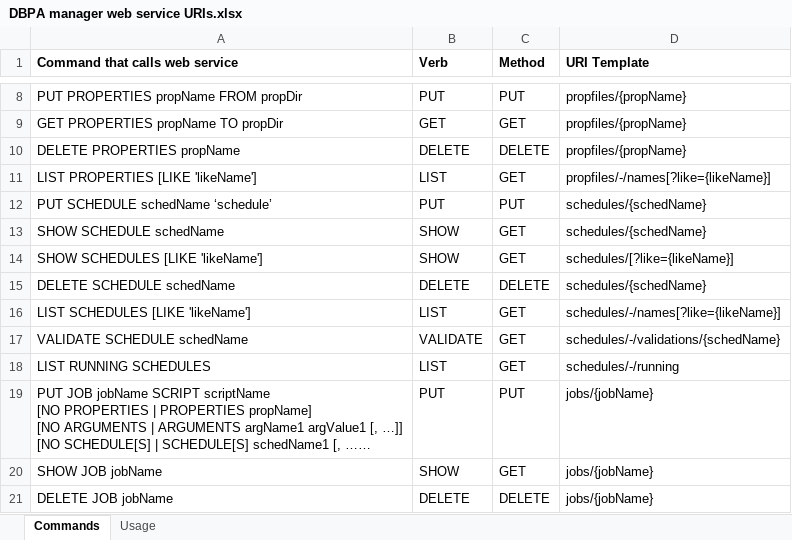
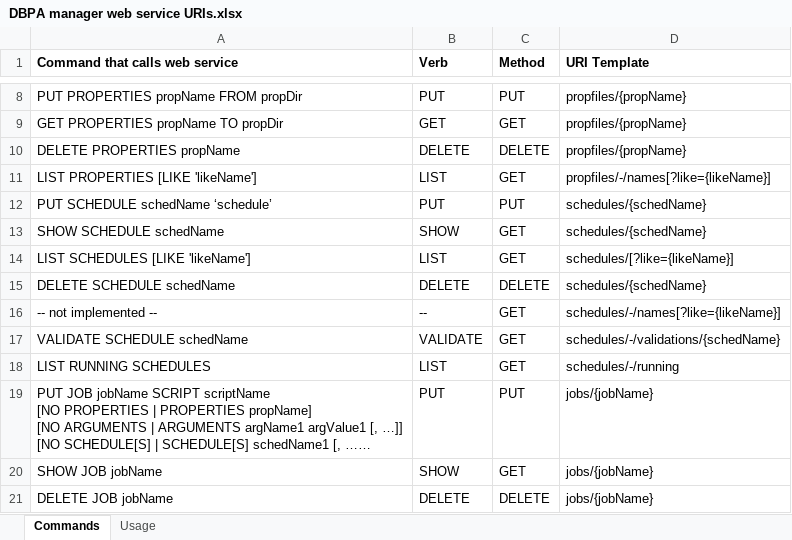
Before and after one commit to rdesantis/hauldata, an Excel workbook: docs/DBPA manager web service URIs.xlsx, sheet Commands, drawn as a sheet; only a part is shown, gaps mark what is left out; long unchanged cells end in …; values as stored, in another font and other column widths than the file's, no borders; the diff names each change by its address in the sheet, - before the commit and + after, or states it on an @@ line.

Commit message:
ControlDbp near complete rationalized command set

```diff
--- a/docs/DBPA manager web service URIs.xlsx (sheet Commands)
+++ b/docs/DBPA manager web service URIs.xlsx (sheet Commands)
-A14 (Command that calls web service): SHOW SCHEDULES [LIKE 'likeName']
+A14 (Command that calls web service): LIST SCHEDULES [LIKE 'likeName']
-B14 (Verb): SHOW
+B14 (Verb): LIST
-A16 (Command that calls web service): LIST SCHEDULES [LIKE 'likeName']
+A16 (Command that calls web service): -- not implemented --
-B16 (Verb): LIST
+B16 (Verb): --
```
Also changed, not shown: 1 other file.
